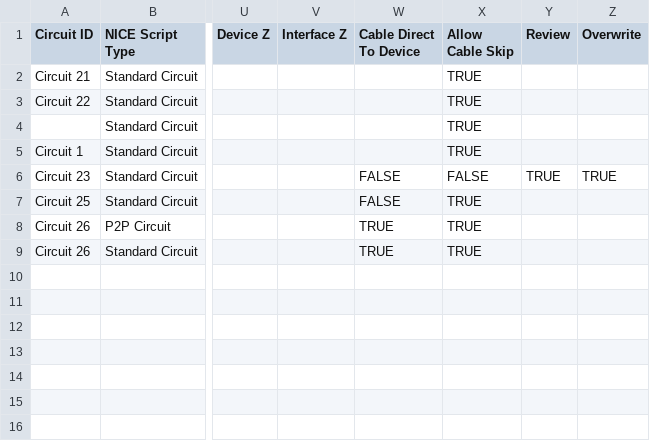
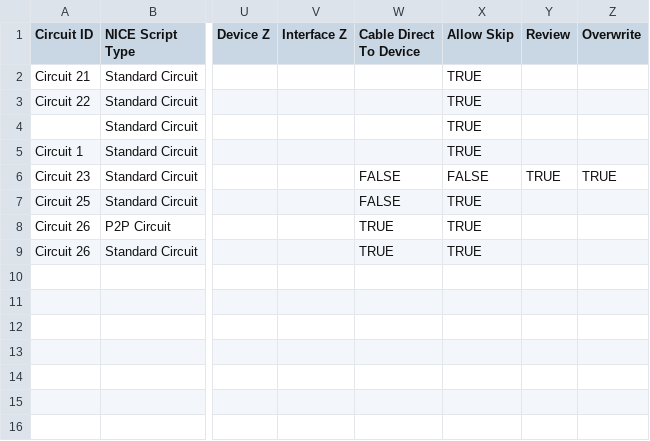
Before and after one commit to nopg/netbox_custom_scripts, a CSV file: test_csvs/test_bulk_circuits_fail.csv, drawn as a sheet; only a part is shown, gaps mark what is left out; the diff names each change by its address in the sheet, - before the commit and + after, or states it on an @@ line.

```diff
--- a/test_csvs/test_bulk_circuits_fail.csv
+++ b/test_csvs/test_bulk_circuits_fail.csv
-X1: Allow Cable Skip
+X1: Allow Skip
```
Also changed, not shown: test_csvs/test_bulk_circuits.csv, test_csvs/testing-gui_single_circuit.csv, 5 other files.
